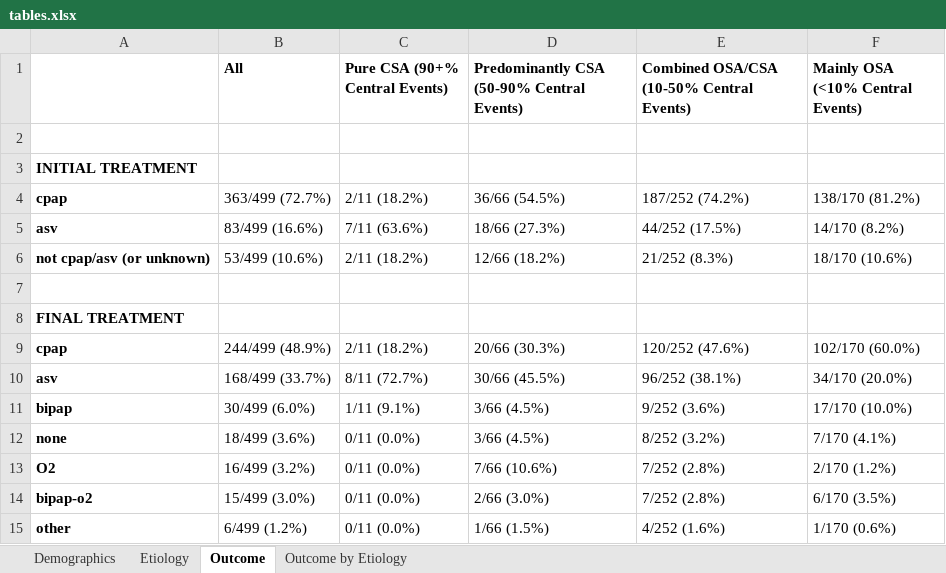
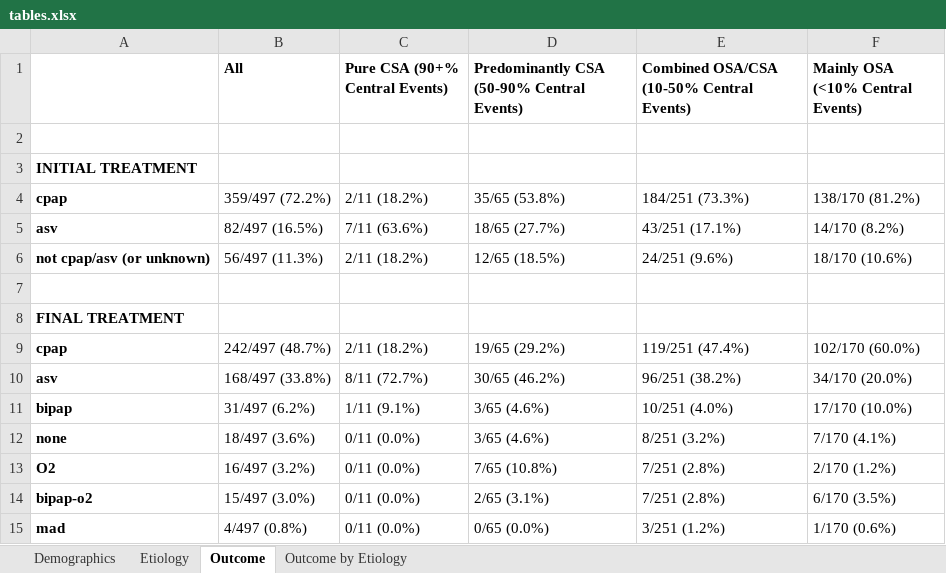
Before and after one commit to reblocke/CSA, an Excel workbook: tables.xlsx, sheet Outcome, drawn as a sheet; only a part is shown; values as stored, in another font and other column widths than the file's, no borders; the diff covers the shown part only; the diff names each change by its address in the sheet, - before the commit and + after, or states it on an @@ line.

```diff
--- a/tables.xlsx (sheet Outcome)
+++ b/tables.xlsx (sheet Outcome)
-B4 (All): 363/499 (72.7%)
+B4 (All): 359/497 (72.2%)
-D4: 36/66 (54.5%)
+D4: 35/65 (53.8%)
-E4: 187/252 (74.2%)
+E4: 184/251 (73.3%)
-B5 (All): 83/499 (16.6%)
+B5 (All): 82/497 (16.5%)
-D5: 18/66 (27.3%)
+D5: 18/65 (27.7%)
-E5: 44/252 (17.5%)
+E5: 43/251 (17.1%)
-B6 (All): 53/499 (10.6%)
+B6 (All): 56/497 (11.3%)
-D6: 12/66 (18.2%)
+D6: 12/65 (18.5%)
-E6: 21/252 (8.3%)
+E6: 24/251 (9.6%)
-B9 (All): 244/499 (48.9%)
+B9 (All): 242/497 (48.7%)
-D9: 20/66 (30.3%)
+D9: 19/65 (29.2%)
-E9: 120/252 (47.6%)
+E9: 119/251 (47.4%)
-B10 (All): 168/499 (33.7%)
+B10 (All): 168/497 (33.8%)
-D10: 30/66 (45.5%)
+D10: 30/65 (46.2%)
-E10: 96/252 (38.1%)
+E10: 96/251 (38.2%)
-B11 (All): 30/499 (6.0%)
+B11 (All): 31/497 (6.2%)
-D11:D12: 3/66 (4.5%)
+D11:D12: 3/65 (4.6%)
-E11: 9/252 (3.6%)
+E11: 10/251 (4.0%)
-B12 (All): 18/499 (3.6%)
+B12 (All): 18/497 (3.6%)
-E12: 8/252 (3.2%)
+E12: 8/251 (3.2%)
-B13 (All): 16/499 (3.2%)
+B13 (All): 16/497 (3.2%)
-D13: 7/66 (10.6%)
+D13: 7/65 (10.8%)
-E13:E14: 7/252 (2.8%)
+E13:E14: 7/251 (2.8%)
-B14 (All): 15/499 (3.0%)
+B14 (All): 15/497 (3.0%)
-D14: 2/66 (3.0%)
+D14: 2/65 (3.1%)
-A15: other
+A15: mad
-B15 (All): 6/499 (1.2%)
+B15 (All): 4/497 (0.8%)
-D15: 1/66 (1.5%)
+D15: 0/65 (0.0%)
-E15: 4/252 (1.6%)
+E15: 3/251 (1.2%)
```
Also changed, not shown: 26 edited cells elsewhere in this sheet, sheet Demographics, sheet Outcome by Etiology, sheet Etiology, 15 other files.
